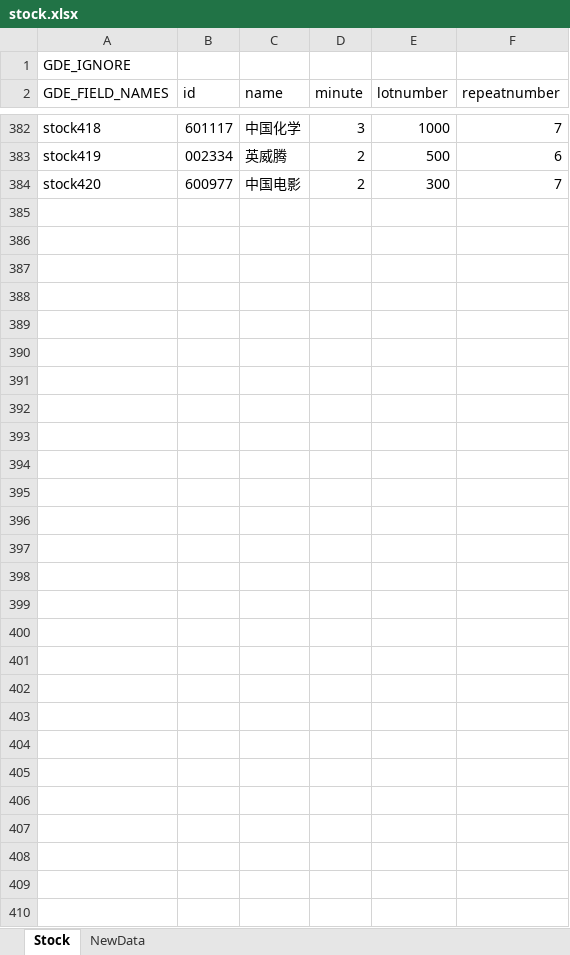
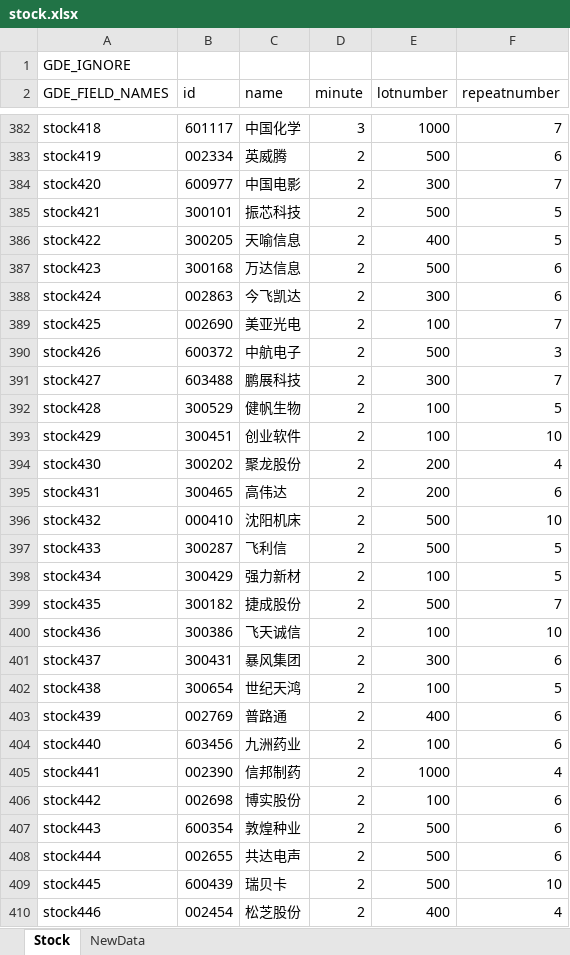
Before and after one commit to zsdarkblue/TradeStation_ContinuousTrade, an Excel workbook: stock.xlsx, sheet Stock, drawn as a sheet; only a part is shown, gaps mark what is left out; values as stored, in another font and other column widths than the file's, no cell formats; the diff covers the shown part only; the diff names each change by its address in the sheet, - before the commit and + after, or states it on an @@ line.

```diff
--- a/stock.xlsx (sheet Stock)
+++ b/stock.xlsx (sheet Stock)
+row 385: stock421 | 300101 | 振芯科技 | 2 | 500 | 5
+row 386: stock422 | 300205 | 天喻信息 | 2 | 400 | 5
+row 387: stock423 | 300168 | 万达信息 | 2 | 500 | 6
+row 388: stock424 | 002863 | 今飞凯达 | 2 | 300 | 6
+row 389: stock425 | 002690 | 美亚光电 | 2 | 100 | 7
+row 390: stock426 | 600372 | 中航电子 | 2 | 500 | 3
+row 391: stock427 | 603488 | 鹏展科技 | 2 | 300 | 7
+row 392: stock428 | 300529 | 健帆生物 | 2 | 100 | 5
+row 393: stock429 | 300451 | 创业软件 | 2 | 100 | 10
+row 394: stock430 | 300202 | 聚龙股份 | 2 | 200 | 4
+row 395: stock431 | 300465 | 高伟达 | 2 | 200 | 6
+row 396: stock432 | 000410 | 沈阳机床 | 2 | 500 | 10
+row 397: stock433 | 300287 | 飞利信 | 2 | 500 | 5
+row 398: stock434 | 300429 | 强力新材 | 2 | 100 | 5
+row 399: stock435 | 300182 | 捷成股份 | 2 | 500 | 7
+row 400: stock436 | 300386 | 飞天诚信 | 2 | 100 | 10
+row 401: stock437 | 300431 | 暴风集团 | 2 | 300 | 6
+row 402: stock438 | 300654 | 世纪天鸿 | 2 | 100 | 5
+row 403: stock439 | 002769 | 普路通 | 2 | 400 | 6
+row 404: stock440 | 603456 | 九洲药业 | 2 | 100 | 6
+row 405: stock441 | 002390 | 信邦制药 | 2 | 1000 | 4
+row 406: stock442 | 002698 | 博实股份 | 2 | 100 | 6
+row 407: stock443 | 600354 | 敦煌种业 | 2 | 500 | 6
+row 408: stock444 | 002655 | 共达电声 | 2 | 500 | 6
+row 409: stock445 | 600439 | 瑞贝卡 | 2 | 500 | 10
+row 410: stock446 | 002454 | 松芝股份 | 2 | 400 | 4
```
Also changed, not shown: 27 edited cells elsewhere in this sheet, sheet NewData, cell formats, 3 other files.
